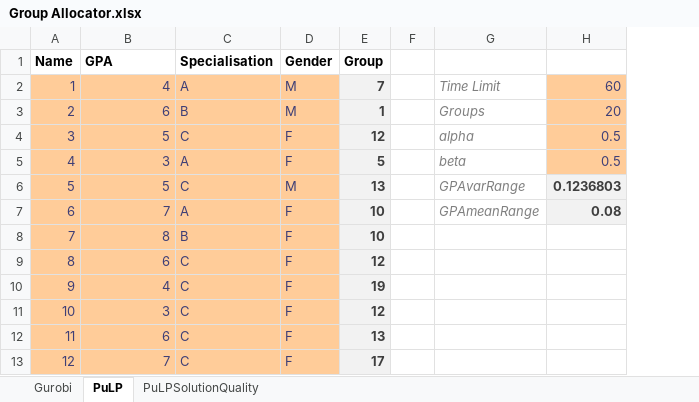
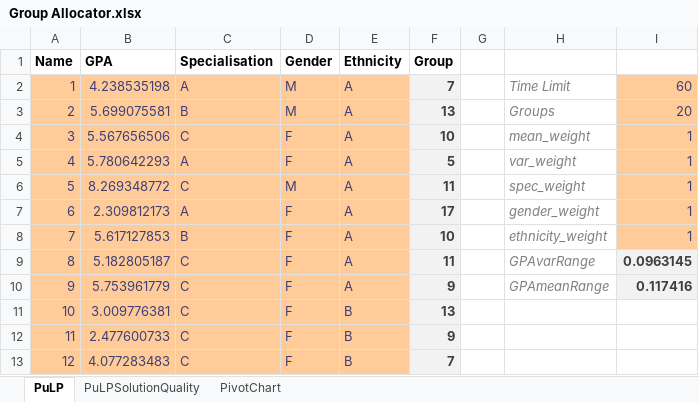
Before and after one commit to odow/group-allocator, an Excel workbook: Group Allocator.xlsx, sheet PuLP, drawn as a sheet; only a part is shown; values as stored, in another font and other column widths than the file's, no borders; removed rows and columns are numbered as before the commit, all else as after; the diff covers the shown part only; the diff names each change by its address in the sheet, - before the commit and + after, or states it on an @@ line.

Commit message:
added ethnicity

```diff
--- a/Group Allocator.xlsx (sheet PuLP)
+++ b/Group Allocator.xlsx (sheet PuLP)
-sheet tab: Gurobi
@@ sheet tab unhidden: PivotChart @@
+column E (Ethnicity), rows 2-13: A | A | A | A | A | A | A | A | A | B | B | B
-column H, rows 2-7: 60 | 20 | 0.5 | 0.5 | 0.1236803 | 0.08
+column I, rows 2-10: 60 | 20 | 1 | 1 | 1 | 1 | 1 | 0.0963145 | 0.117416
-B2 (GPA): 4
+B2 (GPA): 4.238535198
-B3 (GPA): 6
+B3 (GPA): 5.699075581
-F3 (Group): 1
+F3 (Group): 13
-B4 (GPA): 5
+B4 (GPA): 5.567656506
-F4 (Group): 12
+F4 (Group): 10
-H4: alpha
+H4: mean_weight
-B5 (GPA): 3
+B5 (GPA): 5.780642293
-H5: beta
+H5: var_weight
-B6 (GPA): 5
+B6 (GPA): 8.269348772
-F6 (Group): 13
+F6 (Group): 11
-H6: GPAvarRange
+H6: spec_weight
-B7 (GPA): 7
+B7 (GPA): 2.309812173
-F7 (Group): 10
+F7 (Group): 17
-H7: GPAmeanRange
+H7: gender_weight
-B8 (GPA): 8
+B8 (GPA): 5.617127853
-H8: (empty)
+H8: ethnicity_weight
-B9 (GPA): 6
+B9 (GPA): 5.182805187
-F9 (Group): 12
+F9 (Group): 11
-H9: (empty)
+H9: GPAvarRange
-B10 (GPA): 4
+B10 (GPA): 5.753961779
-F10 (Group): 19
+F10 (Group): 9
-H10: (empty)
+H10: GPAmeanRange
-B11 (GPA): 3
+B11 (GPA): 3.009776381
-F11 (Group): 12
+F11 (Group): 13
-B12 (GPA): 6
+B12 (GPA): 2.477600733
-F12 (Group): 13
+F12 (Group): 9
-B13 (GPA): 7
+B13 (GPA): 4.077283483
-F13 (Group): 17
+F13 (Group): 7
```
Also changed, not shown: 819 edited cells elsewhere in this sheet, charts or pictures.
